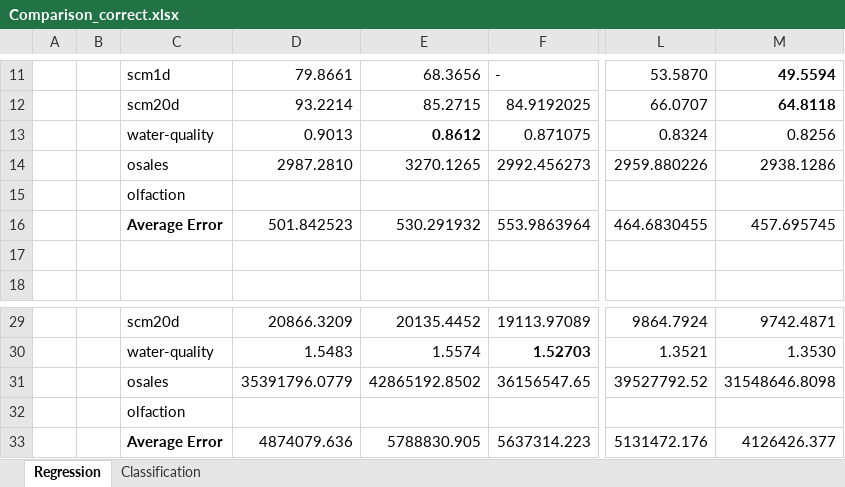
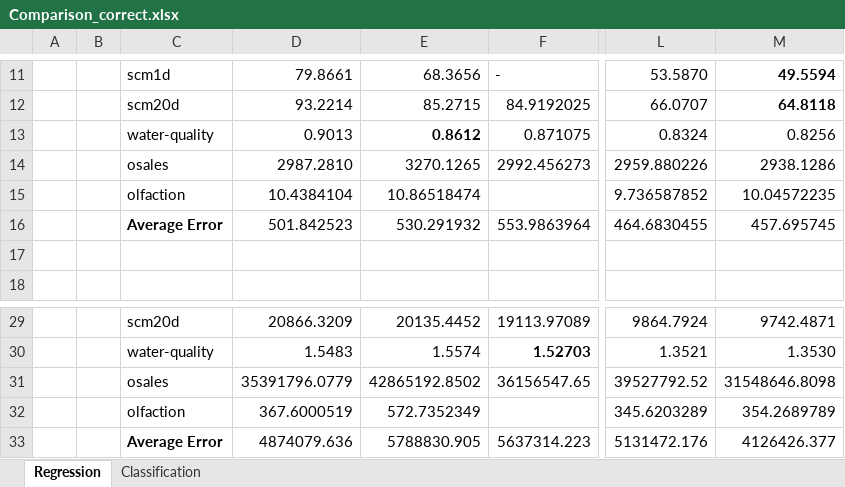
Before and after one commit to rcerri/Clus-Hyper-Code, an Excel workbook: results/Comparison_correct.xlsx, sheet Regression, drawn as a sheet; only a part is shown, gaps mark what is left out; values as stored, in another font and other column widths than the file's, no borders; the diff names each change by its address in the sheet, - before the commit and + after, or states it on an @@ line.

Commit message:
adding glboal local resutls for olfaction

```diff
--- a/results/Comparison_correct.xlsx (sheet Regression)
+++ b/results/Comparison_correct.xlsx (sheet Regression)
-D15: (empty)
+D15: 10.4384104
-E15: (empty)
+E15: 10.86518474
-L15: (empty)
+L15: 9.736587852
-M15: (empty)
+M15: 10.04572235
-D32: (empty)
+D32: 367.6000519
-E32: (empty)
+E32: 572.7352349
-L32: (empty)
+L32: 345.6203289
-M32: (empty)
+M32: 354.2689789
```
